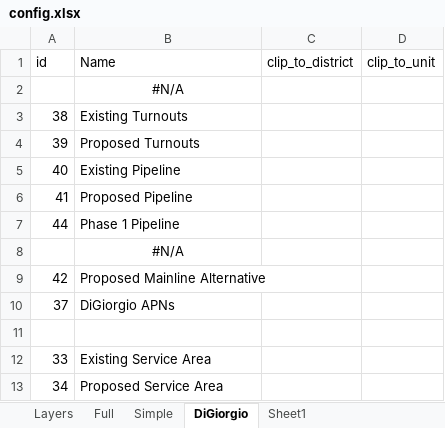
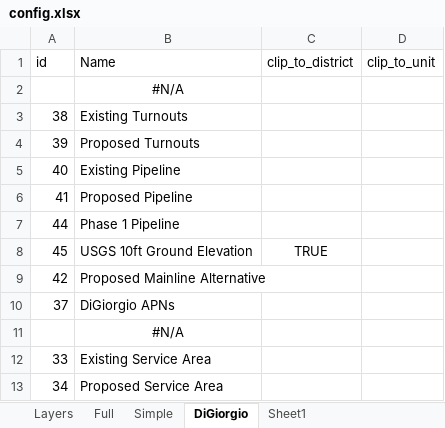
Before and after one commit to Denvernoell/aewsd_frick_unit, an Excel workbook: data/config.xlsx, sheet DiGiorgio, drawn as a sheet; only a part is shown; values as stored, in another font and other column widths than the file's, no borders; table styles not drawn; removed rows and columns are numbered as before the commit, all else as after; the diff names each change by its address in the sheet, - before the commit and + after, or states it on an @@ line.

```diff
--- a/data/config.xlsx (sheet DiGiorgio)
+++ b/data/config.xlsx (sheet DiGiorgio)
-row 8:  | #N/A
+row 8: 45 | USGS 10ft Ground Elevation | TRUE
-B11 (Name): (empty)
+B11 (Name): #N/A
```
Also changed, not shown: sheet Layers, formulas that keep their value, 8 other files.
